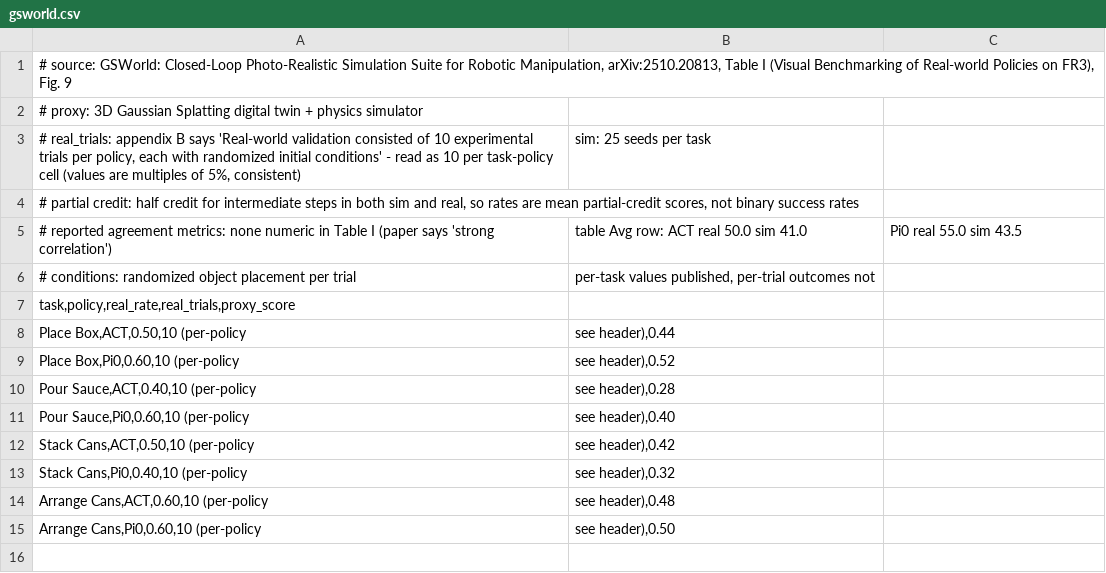
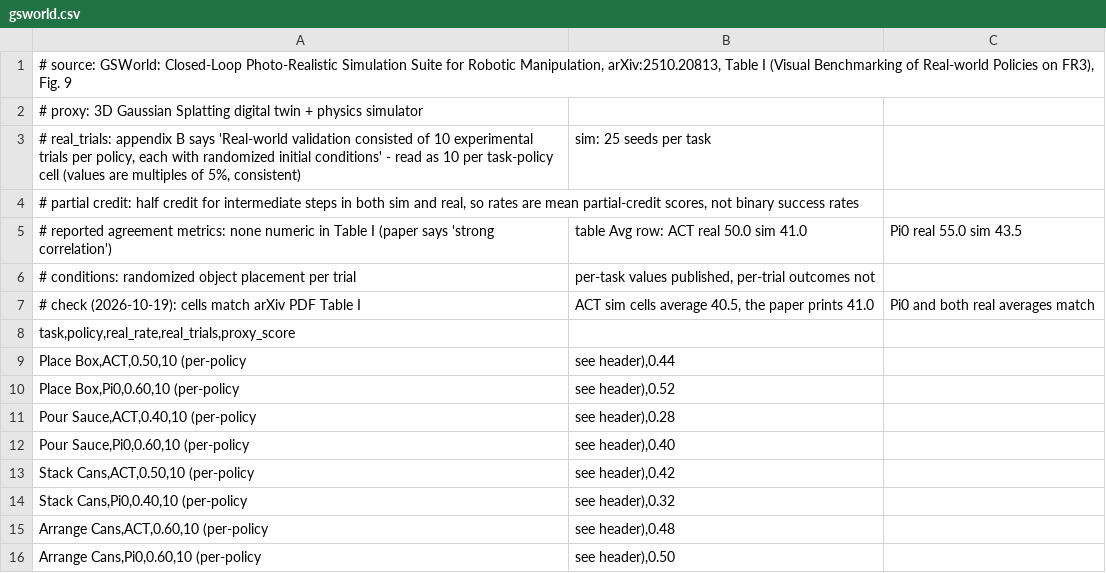
Before and after one commit to Dirobots/proxyrank, a CSV file: casestudies/data/gsworld.csv, drawn as a sheet.

```diff
--- a/casestudies/data/gsworld.csv
+++ b/casestudies/data/gsworld.csv
@@ -6,2 +6,3 @@
 # conditions: randomized object placement per trial; per-task values published, per-trial outcomes not
+# check (2026-10-19): cells match arXiv PDF Table I; ACT sim cells average 40.5, the paper prints 41.0; Pi0 and both real averages match
 task,policy,real_rate,real_trials,proxy_score
```
Also changed, not shown: casestudies/data/geniesim3.csv, casestudies/data/robolab.csv, 6 other files.
